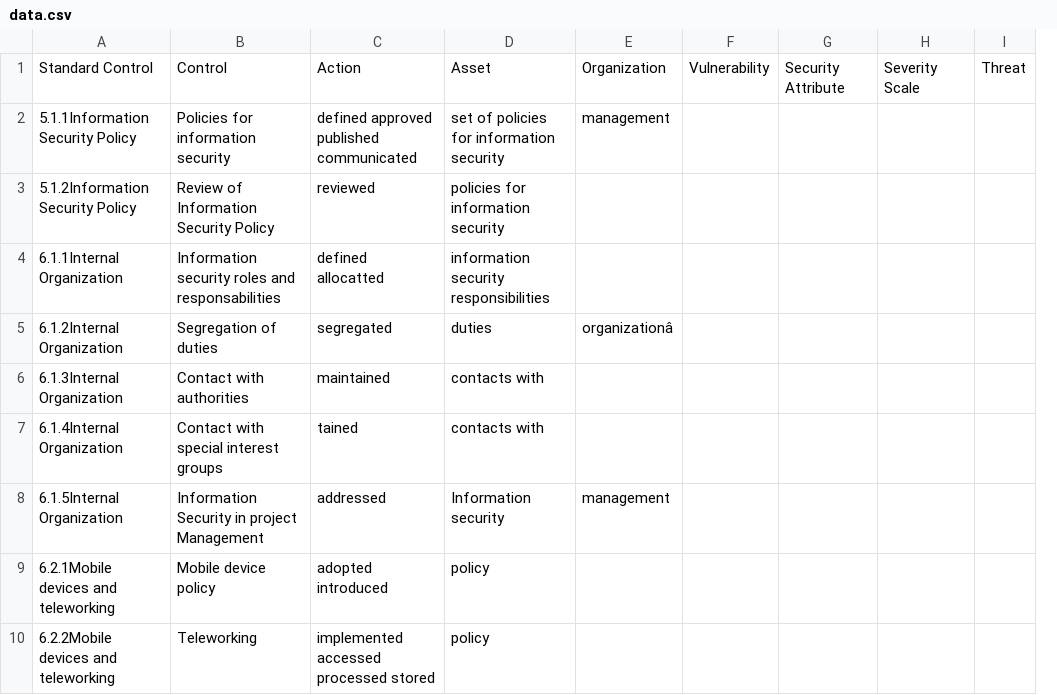
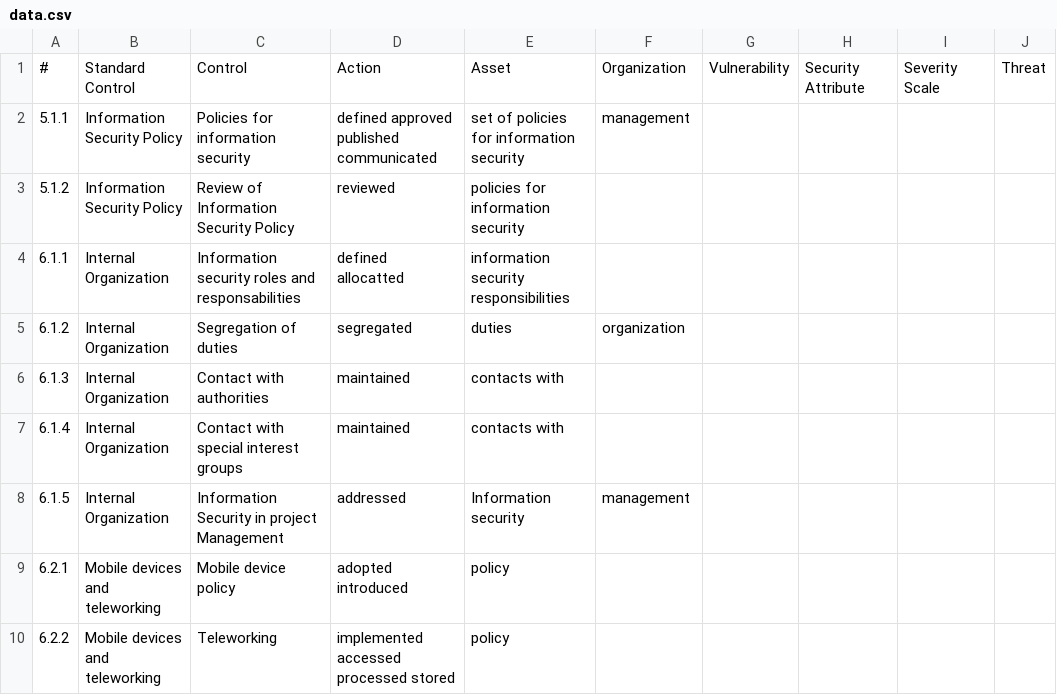
Before and after one commit to micohalvarez/IESystem, a CSV file: data.csv, drawn as a sheet; only a part is shown; removed rows and columns are numbered as before the commit, all else as after; the diff covers the shown part only; the diff names each change by its address in the sheet, - before the commit and + after, or states it on an @@ line.

Commit message:
added # column

```diff
--- a/data.csv
+++ b/data.csv
-column A, rows 1-10: Standard Control | 5.1.1Information Security Policy | 5.1.2Information Security Policy | 6.1.1Internal Organization | 6.1.2Internal Organization | 6.1.3Internal Organization | 6.1.4Internal Organization | 6.1.5Internal Organization | 6.2.1Mobile devices and teleworking | 6.2.2Mobile devices and teleworking
+column A, rows 1-10: # | 5.1.1 | 5.1.2 | 6.1.1 | 6.1.2 | 6.1.3 | 6.1.4 | 6.1.5 | 6.2.1 | 6.2.2
+column B, rows 1-10: Standard Control | Information Security Policy | Information Security Policy | Internal Organization | Internal Organization | Internal Organization | Internal Organization | Internal Organization | Mobile devices and teleworking | Mobile devices and teleworking
-F5: organizationâ
+F5: organization
-D7: tained
+D7: maintained
```
Also changed, not shown: 18 edited cells elsewhere in this file, 12 other files.
